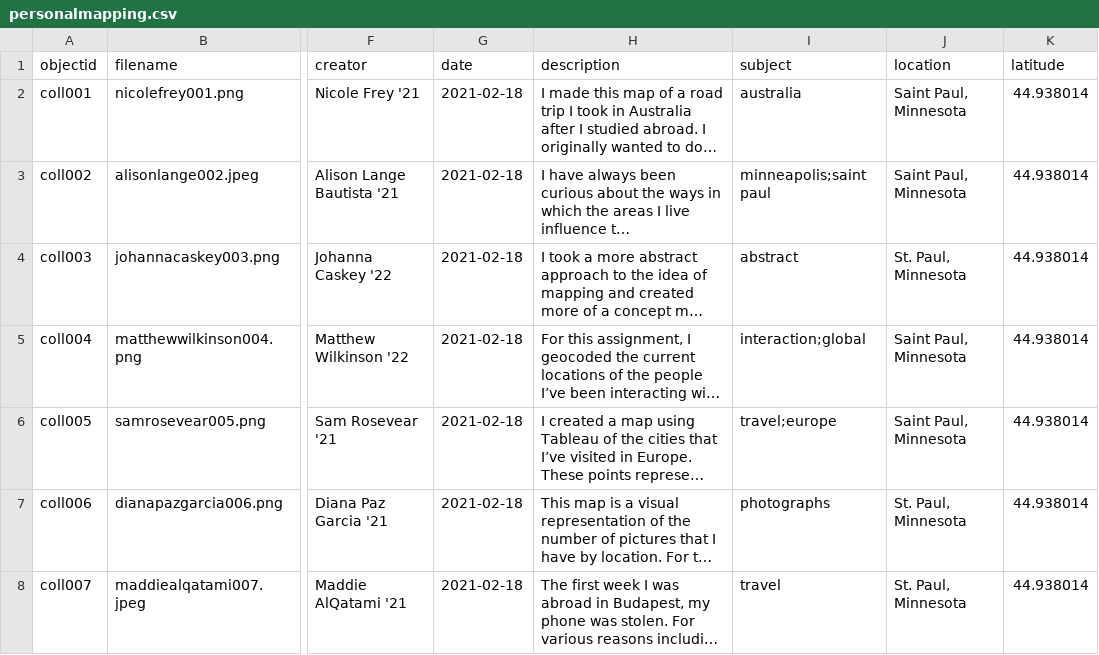
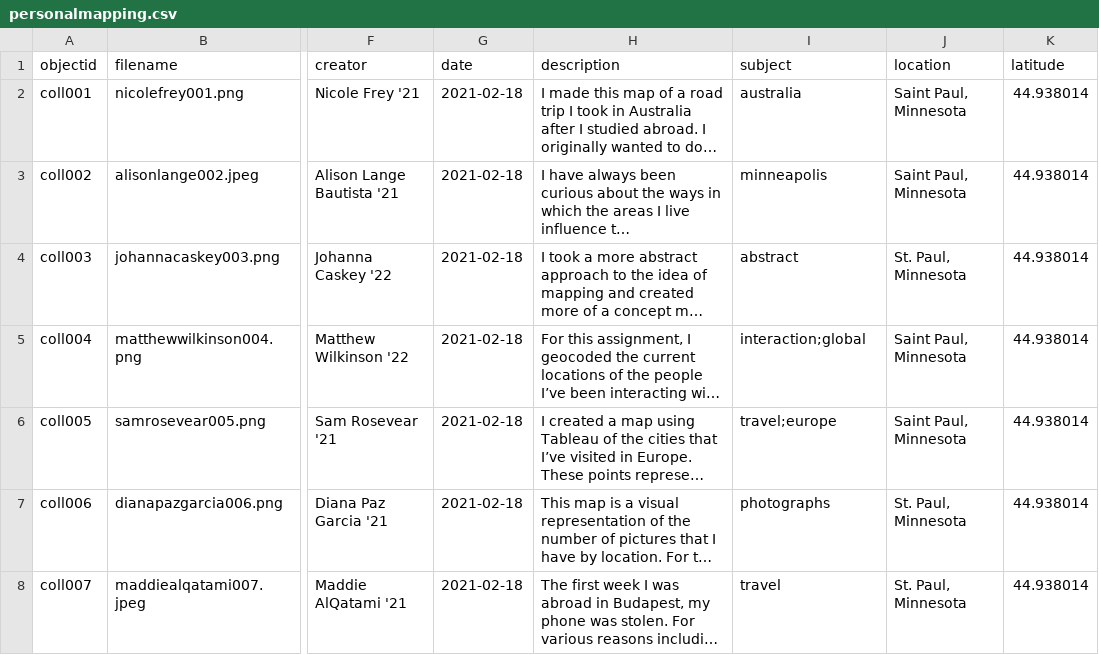
Before and after one commit to aoq1/personalmappingtest, a CSV file: _data/personalmapping.csv, drawn as a sheet; only a part is shown, gaps mark what is left out; long unchanged cells end in …; the diff names each change by its address in the sheet, - before the commit and + after, or states it on an @@ line.

Commit message:
Update personalmapping.csv

```diff
--- a/_data/personalmapping.csv
+++ b/_data/personalmapping.csv
-I3 (subject): minneapolis;saint paul
+I3 (subject): minneapolis
```
